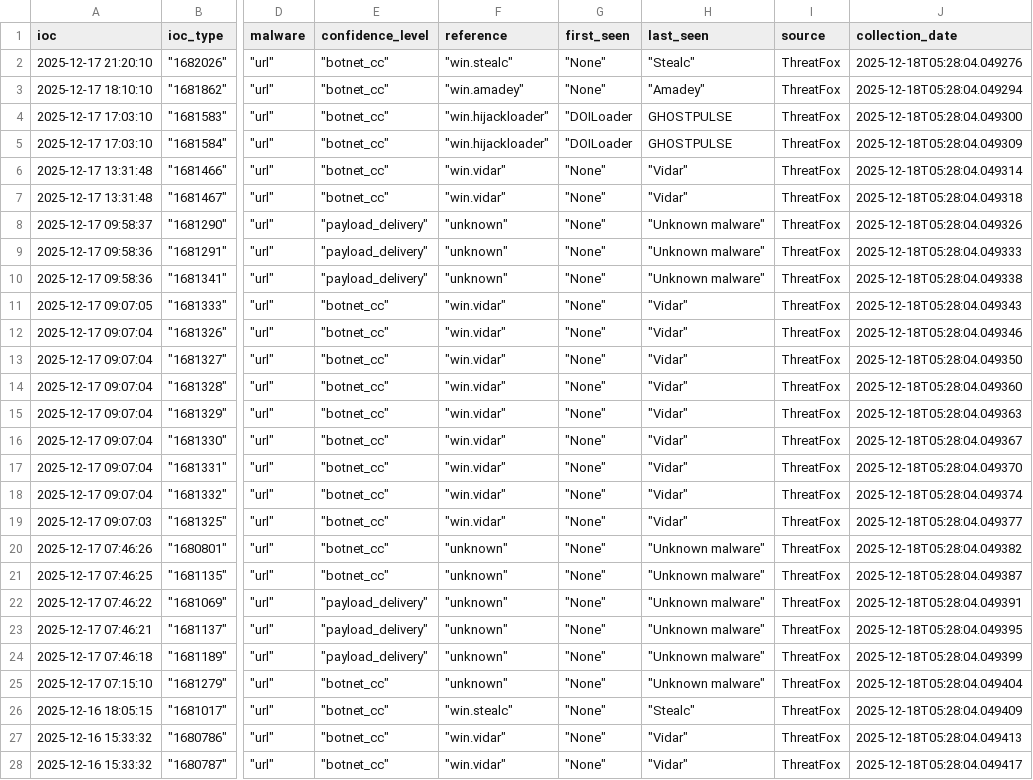
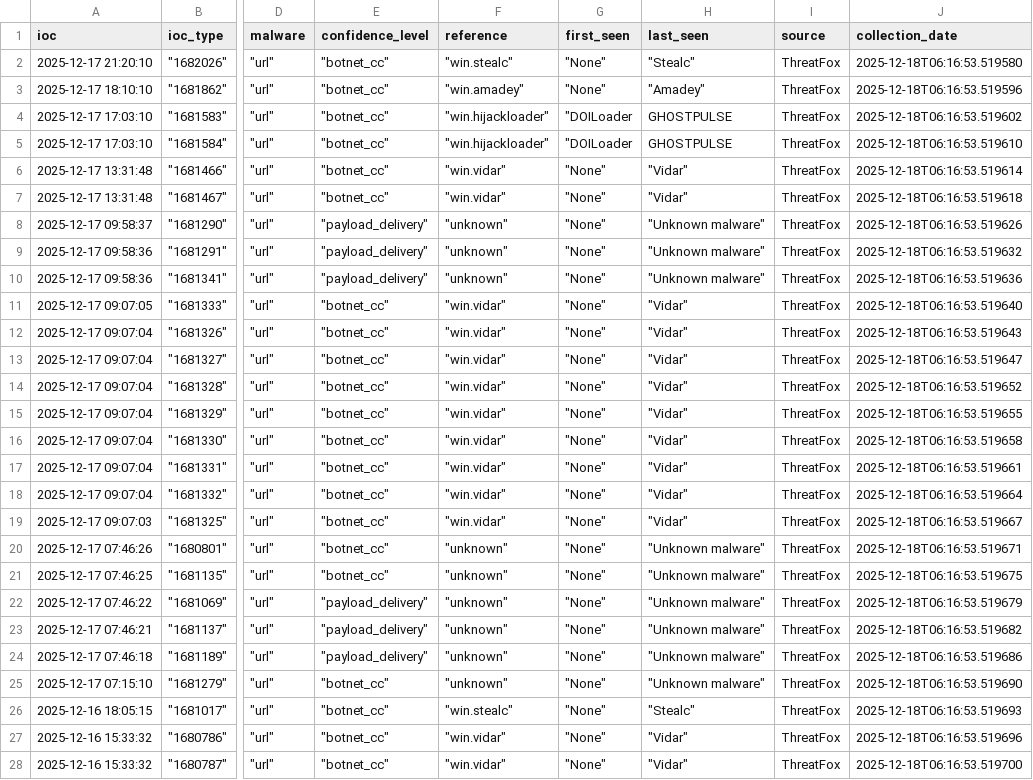
Before and after one commit to CyberArk0961/Threat-Fox-Url, a CSV file: output/ThreatFox_URL.csv, drawn as a sheet; only a part is shown, gaps mark what is left out; the diff covers the shown part only; the diff names each change by its address in the sheet, - before the commit and + after, or states it on an @@ line.

```diff
--- a/output/ThreatFox_URL.csv
+++ b/output/ThreatFox_URL.csv
-J2 (collection_date): 2025-12-18T05:28:04.049276
+J2 (collection_date): 2025-12-18T06:16:53.519580
-J3 (collection_date): 2025-12-18T05:28:04.049294
+J3 (collection_date): 2025-12-18T06:16:53.519596
-J4 (collection_date): 2025-12-18T05:28:04.049300
+J4 (collection_date): 2025-12-18T06:16:53.519602
-J5 (collection_date): 2025-12-18T05:28:04.049309
+J5 (collection_date): 2025-12-18T06:16:53.519610
-J6 (collection_date): 2025-12-18T05:28:04.049314
+J6 (collection_date): 2025-12-18T06:16:53.519614
-J7 (collection_date): 2025-12-18T05:28:04.049318
+J7 (collection_date): 2025-12-18T06:16:53.519618
-J8 (collection_date): 2025-12-18T05:28:04.049326
+J8 (collection_date): 2025-12-18T06:16:53.519626
-J9 (collection_date): 2025-12-18T05:28:04.049333
+J9 (collection_date): 2025-12-18T06:16:53.519632
-J10 (collection_date): 2025-12-18T05:28:04.049338
+J10 (collection_date): 2025-12-18T06:16:53.519636
-J11 (collection_date): 2025-12-18T05:28:04.049343
+J11 (collection_date): 2025-12-18T06:16:53.519640
-J12 (collection_date): 2025-12-18T05:28:04.049346
+J12 (collection_date): 2025-12-18T06:16:53.519643
-J13 (collection_date): 2025-12-18T05:28:04.049350
+J13 (collection_date): 2025-12-18T06:16:53.519647
-J14 (collection_date): 2025-12-18T05:28:04.049360
+J14 (collection_date): 2025-12-18T06:16:53.519652
-J15 (collection_date): 2025-12-18T05:28:04.049363
+J15 (collection_date): 2025-12-18T06:16:53.519655
-J16 (collection_date): 2025-12-18T05:28:04.049367
+J16 (collection_date): 2025-12-18T06:16:53.519658
-J17 (collection_date): 2025-12-18T05:28:04.049370
+J17 (collection_date): 2025-12-18T06:16:53.519661
-J18 (collection_date): 2025-12-18T05:28:04.049374
+J18 (collection_date): 2025-12-18T06:16:53.519664
-J19 (collection_date): 2025-12-18T05:28:04.049377
+J19 (collection_date): 2025-12-18T06:16:53.519667
-J20 (collection_date): 2025-12-18T05:28:04.049382
+J20 (collection_date): 2025-12-18T06:16:53.519671
-J21 (collection_date): 2025-12-18T05:28:04.049387
+J21 (collection_date): 2025-12-18T06:16:53.519675
-J22 (collection_date): 2025-12-18T05:28:04.049391
+J22 (collection_date): 2025-12-18T06:16:53.519679
-J23 (collection_date): 2025-12-18T05:28:04.049395
+J23 (collection_date): 2025-12-18T06:16:53.519682
-J24 (collection_date): 2025-12-18T05:28:04.049399
+J24 (collection_date): 2025-12-18T06:16:53.519686
-J25 (collection_date): 2025-12-18T05:28:04.049404
+J25 (collection_date): 2025-12-18T06:16:53.519690
-J26 (collection_date): 2025-12-18T05:28:04.049409
+J26 (collection_date): 2025-12-18T06:16:53.519693
-J27 (collection_date): 2025-12-18T05:28:04.049413
+J27 (collection_date): 2025-12-18T06:16:53.519696
-J28 (collection_date): 2025-12-18T05:28:04.049417
+J28 (collection_date): 2025-12-18T06:16:53.519700
```
Also changed, not shown: 4 removed rows and 85 edited cells elsewhere in this file.
